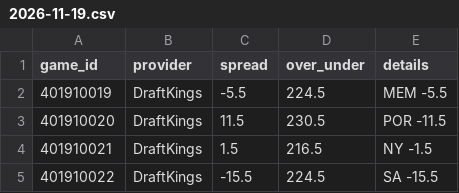
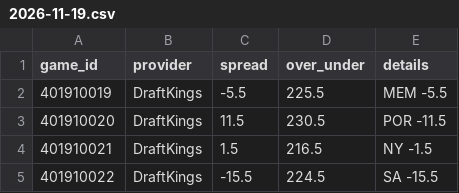
Before and after one commit to mason7park-debug/NBAprojections, a CSV file: data/odds/2026-11-19.csv, drawn as a sheet.

```diff
--- a/data/odds/2026-11-19.csv
+++ b/data/odds/2026-11-19.csv
@@ -1,3 +1,3 @@
 game_id,provider,spread,over_under,details
-401910019,DraftKings,-5.5,224.5,MEM -5.5
+401910019,DraftKings,-5.5,225.5,MEM -5.5
 401910020,DraftKings,11.5,230.5,POR -11.5
```
Also changed, not shown: data/gamepreds/2026-11-19.csv, data/projections/2026-11-19.csv, 4 other files.
